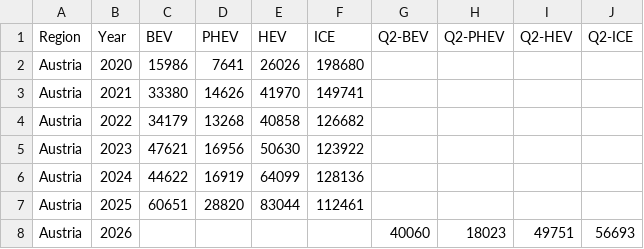
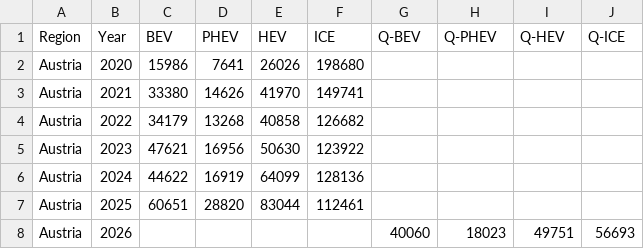
Before and after one commit to Transport-Environment/ACEA_Dashboard, a CSV file: country_powertrainSplit.csv, drawn as a sheet; only a part is shown.

Commit message:
Rename partial-year columns to a stable Q-powertrain, not Qx-powertrain
Q2-BEV etc. -> Q-BEV etc. Keeping the column name constant regardless of
which quarter it actually is means downstream consumers bound to these
column names (e.g. a Flourish chart) don't need reconfiguring each
quarter.

```diff
--- a/country_powertrainSplit.csv
+++ b/country_powertrainSplit.csv
@@ -1,2 +1,2 @@
-Region,Year,BEV,PHEV,HEV,ICE,Q2-BEV,Q2-PHEV,Q2-HEV,Q2-ICE
+Region,Year,BEV,PHEV,HEV,ICE,Q-BEV,Q-PHEV,Q-HEV,Q-ICE
 Austria,2020,15986,7641,26026,198680,,,,
```
